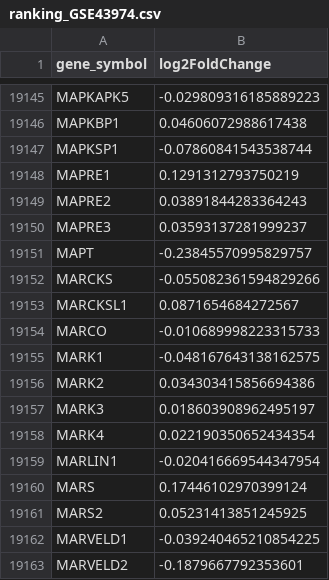
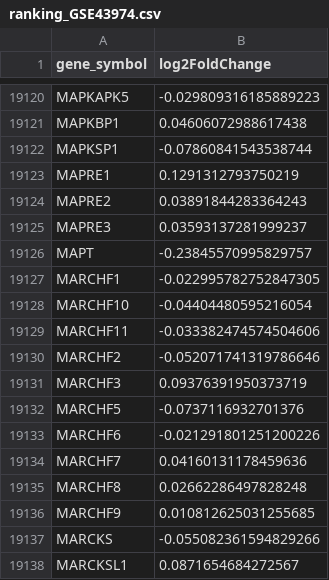
Before and after one commit to roberto-casale/iri_aki_pipeline, a CSV file: output/fase1/ranking_GSE43974.csv, drawn as a sheet; only a part is shown, gaps mark what is left out; the shorter side is filled out with more unchanged rows; the diff covers the shown part only; the diff names each change by its address in the sheet, - before the commit and + after, or states it on an @@ line.

```diff
--- a/output/fase1/ranking_GSE43974.csv
+++ b/output/fase1/ranking_GSE43974.csv
+row 19127: MARCHF1 | -0.022995782752847305
+row 19128: MARCHF10 | -0.04404480595216054
+row 19129: MARCHF11 | -0.033382474574504606
+row 19130: MARCHF2 | -0.052071741319786646
+row 19131: MARCHF3 | 0.09376391950373719
+row 19132: MARCHF5 | -0.0737116932701376
+row 19133: MARCHF6 | -0.021291801251200226
+row 19134: MARCHF7 | 0.04160131178459636
+row 19135: MARCHF8 | 0.02662286497828248
+row 19136: MARCHF9 | 0.010812625031255685
```
Also changed, not shown: 16 added rows and 26 removed rows elsewhere in this file, output/fase1/seed_genes_GSE43974.csv, 7 other files.
